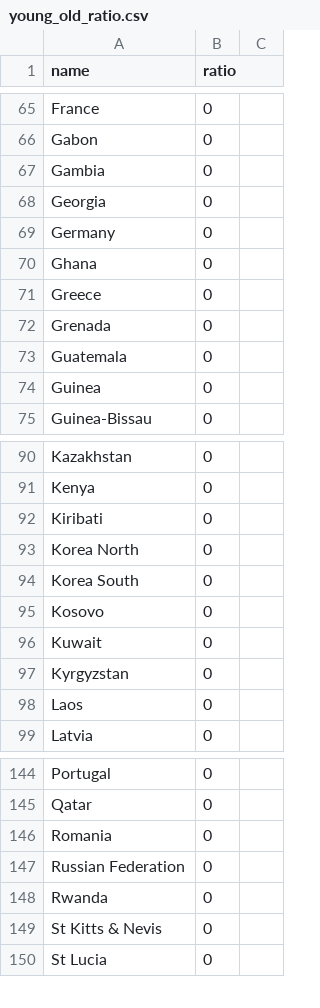
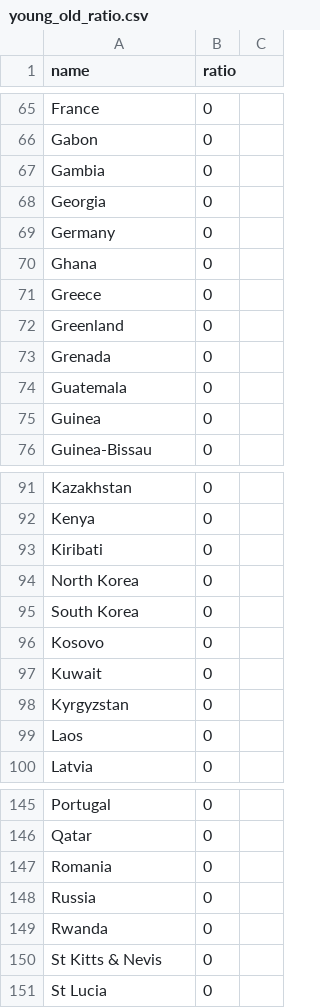
Before and after one commit to mew619/FIT3179_A2, a CSV file: data/young_old_ratio.csv, drawn as a sheet; only a part is shown, gaps mark what is left out.

```diff
--- a/data/young_old_ratio.csv
+++ b/data/young_old_ratio.csv
@@ -71,2 +71,3 @@ Ghana,0
 Greece,0
+Greenland, 0
 Grenada,0
@@ -92,4 +93,4 @@ Kenya,0
 Kiribati,0
-Korea North,0
-Korea South,0
+North Korea,0
+South Korea,0
 Kosovo,0
@@ -146,3 +147,3 @@ Qatar,0
 Romania,0
-Russian Federation,0
+Russia,0
 Rwanda,0
```
Also changed, not shown: 1 other file.
